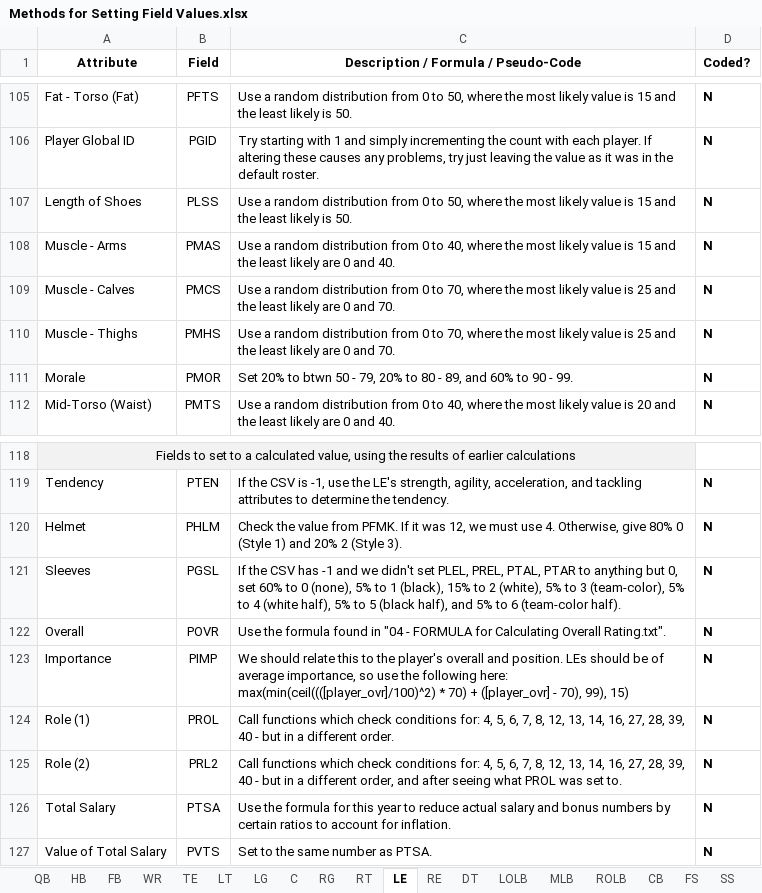
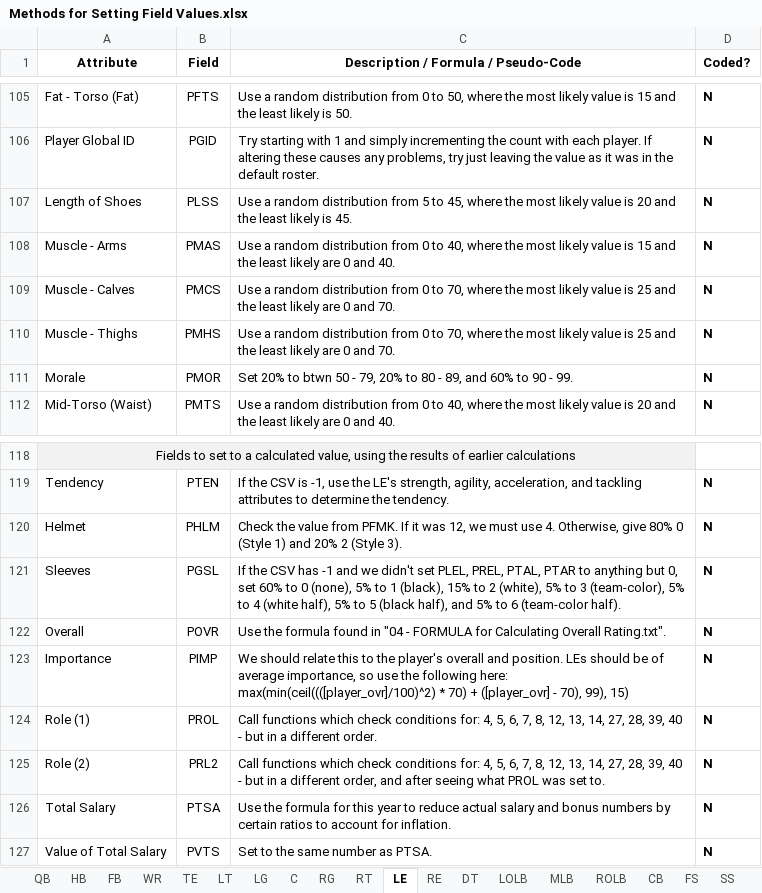
Before and after one commit to matthew-a-spalding/madden_08_updater, an Excel workbook: docs/Methods for Setting Field Values.xlsx, sheet LE, drawn as a sheet; only a part is shown, gaps mark what is left out; values as stored, in another font and other column widths than the file's, no borders; the diff names each change by its address in the sheet, - before the commit and + after, or states it on an @@ line.

```diff
--- a/docs/Methods for Setting Field Values.xlsx (sheet LE)
+++ b/docs/Methods for Setting Field Values.xlsx (sheet LE)
-C107: …distribution from 0 to 50, where the most likely value is 15 and the least likely is 50.
+C107: …distribution from 5 to 45, where the most likely value is 20 and the least likely is 45.
-C124: …13, 14, 16, 27, 28,…
+C124: …13, 14, 27, 28,…
-C125: …13, 14, 16, 27, 28,…
+C125: …13, 14, 27, 28,…
```
Also changed, not shown: sheet TE, sheet LT, sheet WR, sheet C, sheet RG, sheet RT, 14 more sheets, docs/Player Fields and Values.xlsx, 8 other files.
